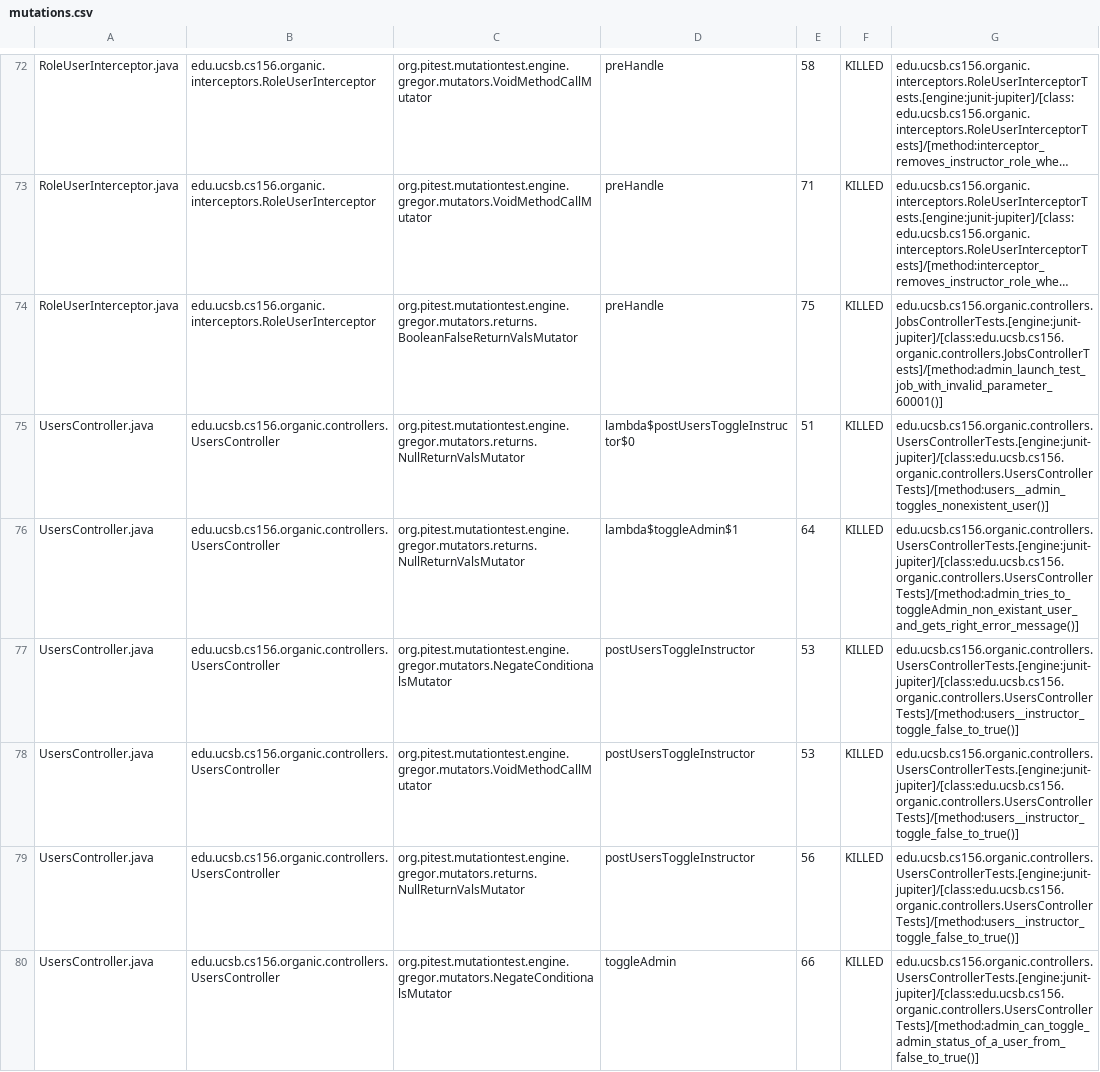
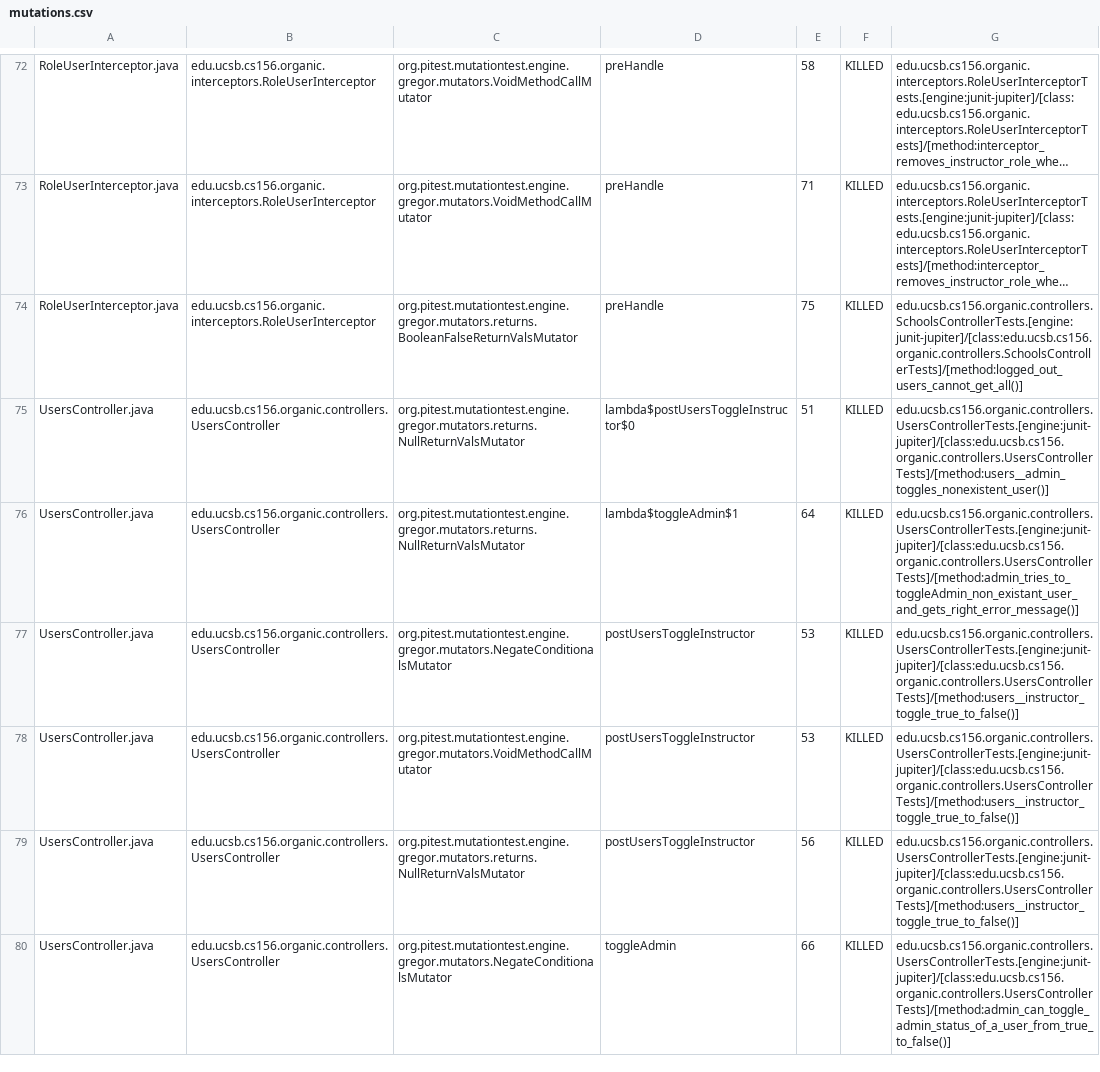
Before and after one commit to ucsb-cs156-w24/proj-organic-w24-6pm-4, a CSV file: prs/83/pitest/mutations.csv, drawn as a sheet; only a part is shown, gaps mark what is left out; long unchanged cells end in …; the diff covers the shown part only; the diff names each change by its address in the sheet, - before the commit and + after, or states it on an @@ line.

Commit message:
Deploying to gh-pages from @ ucsb-cs156-w24/proj-organic-w24-6pm-4@5392de1def29aae0f4ce733c168a995d69ef6a33 🚀

```diff
--- a/prs/83/pitest/mutations.csv
+++ b/prs/83/pitest/mutations.csv
-G74: edu.ucsb.cs156.organic.controllers.JobsControllerTests.[engine:junit-jupiter]/[class:edu.ucsb.cs156.organic.controllers.JobsControllerTests]/[method:admin_launch_test_job_with_invalid_parameter_60001()]
+G74: edu.ucsb.cs156.organic.controllers.SchoolsControllerTests.[engine:junit-jupiter]/[class:edu.ucsb.cs156.organic.controllers.SchoolsControllerTests]/[method:logged_out_users_cannot_get_all()]
-G77:G79: edu.ucsb.cs156.organic.controllers.UsersControllerTests.[engine:junit-jupiter]/[class:edu.ucsb.cs156.organic.controllers.UsersControllerTests]/[method:users__instructor_toggle_false_to_true()]
+G77:G79: edu.ucsb.cs156.organic.controllers.UsersControllerTests.[engine:junit-jupiter]/[class:edu.ucsb.cs156.organic.controllers.UsersControllerTests]/[method:users__instructor_toggle_true_to_false()]
-G80: edu.ucsb.cs156.organic.controllers.UsersControllerTests.[engine:junit-jupiter]/[class:edu.ucsb.cs156.organic.controllers.UsersControllerTests]/[method:admin_can_toggle_admin_status_of_a_user_from_false_to_true()]
+G80: edu.ucsb.cs156.organic.controllers.UsersControllerTests.[engine:junit-jupiter]/[class:edu.ucsb.cs156.organic.controllers.UsersControllerTests]/[method:admin_can_toggle_admin_status_of_a_user_from_true_to_false()]
```
Also changed, not shown: 9 edited cells elsewhere in this file, 17 other files.
